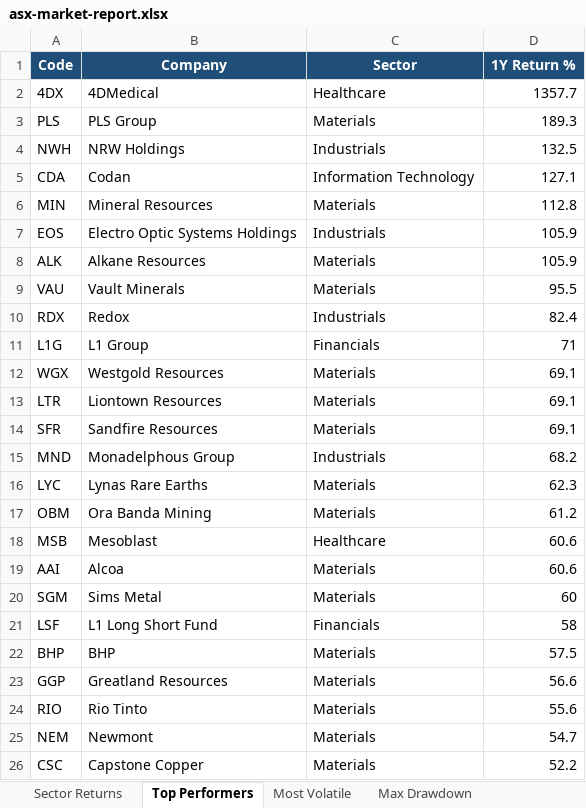
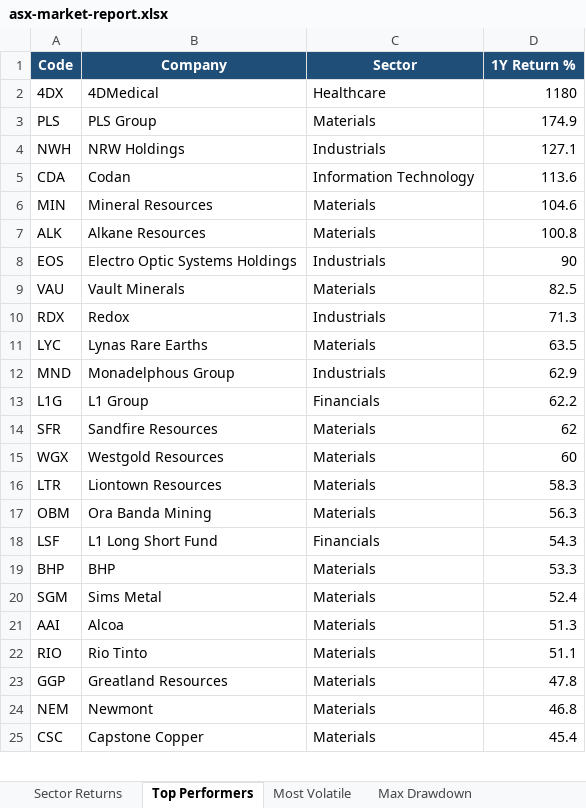
Before and after one commit to anurag7171/asx-market-analytics, an Excel workbook: reports/asx-market-report.xlsx, sheet Top Performers, drawn as a sheet; only a part is shown; values as stored, in another font and other column widths than the file's, no borders; conditional formats not drawn; removed rows and columns are numbered as before the commit, all else as after; the diff covers the shown part only; the diff names each change by its address in the sheet, - before the commit and + after, or states it on an @@ line.

```diff
--- a/reports/asx-market-report.xlsx (sheet Top Performers)
+++ b/reports/asx-market-report.xlsx (sheet Top Performers)
-D2 (1Y Return %): 1357.7
+D2 (1Y Return %): 1180
-D3 (1Y Return %): 189.3
+D3 (1Y Return %): 174.9
-D4 (1Y Return %): 132.5
+D4 (1Y Return %): 127.1
-D5 (1Y Return %): 127.1
+D5 (1Y Return %): 113.6
-D6 (1Y Return %): 112.8
+D6 (1Y Return %): 104.6
-row 7: EOS | Electro Optic Systems Holdings | Industrials | 105.9
-D7 (1Y Return %): 105.9
+D7 (1Y Return %): 100.8
+row 8: EOS | Electro Optic Systems Holdings | Industrials | 90
-D9 (1Y Return %): 95.5
+D9 (1Y Return %): 82.5
-D10 (1Y Return %): 82.4
+D10 (1Y Return %): 71.3
+row 11: LYC | Lynas Rare Earths | Materials | 63.5
+row 12: MND | Monadelphous Group | Industrials | 62.9
-D13 (1Y Return %): 71
+D13 (1Y Return %): 62.2
+row 14: SFR | Sandfire Resources | Materials | 62
-D15 (1Y Return %): 69.1
+D15 (1Y Return %): 60
-D16 (1Y Return %): 69.1
+D16 (1Y Return %): 58.3
-row 14: SFR | Sandfire Resources | Materials | 69.1
-row 15: MND | Monadelphous Group | Industrials | 68.2
-row 16: LYC | Lynas Rare Earths | Materials | 62.3
-D17 (1Y Return %): 61.2
+D17 (1Y Return %): 56.3
-row 18: MSB | Mesoblast | Healthcare | 60.6
-row 19: AAI | Alcoa | Materials | 60.6
-row 20: SGM | Sims Metal | Materials | 60
-D18 (1Y Return %): 58
+D18 (1Y Return %): 54.3
-D19 (1Y Return %): 57.5
+D19 (1Y Return %): 53.3
-row 23: GGP | Greatland Resources | Materials | 56.6
+row 20: SGM | Sims Metal | Materials | 52.4
+row 21: AAI | Alcoa | Materials | 51.3
-D22 (1Y Return %): 55.6
+D22 (1Y Return %): 51.1
+row 23: GGP | Greatland Resources | Materials | 47.8
-D24 (1Y Return %): 54.7
+D24 (1Y Return %): 46.8
-D25 (1Y Return %): 52.2
+D25 (1Y Return %): 45.4
```
Also changed, not shown: 1 added row elsewhere in this sheet, sheet Most Volatile, sheet Max Drawdown, sheet Sector Turnover, sheet Sector Returns, 2 other files.
